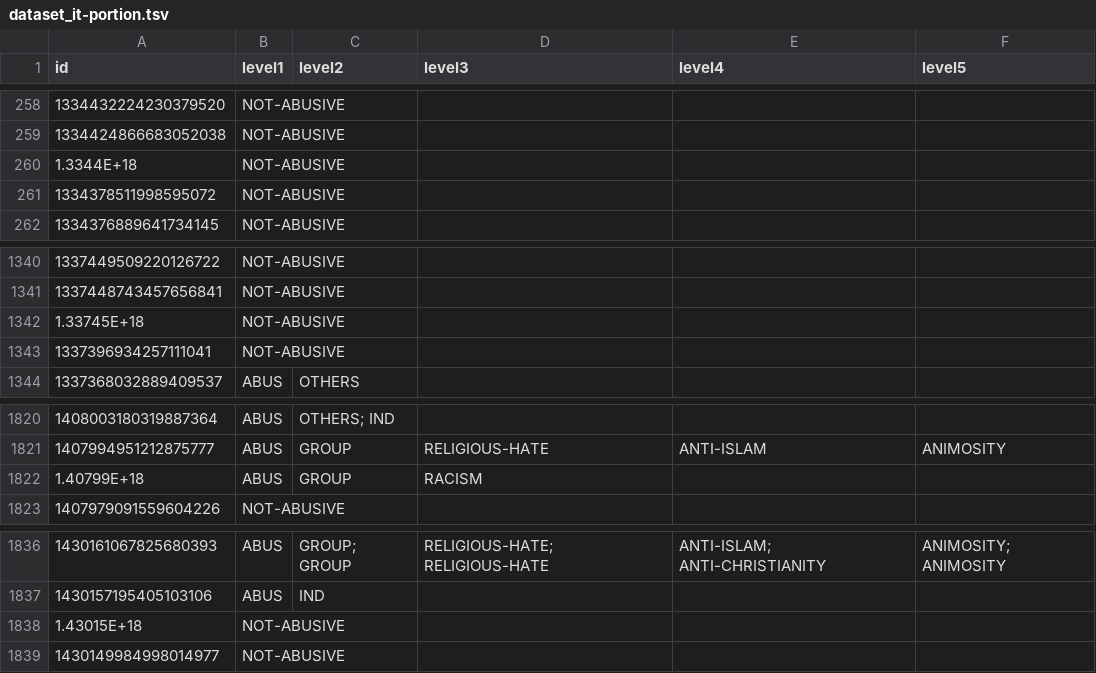
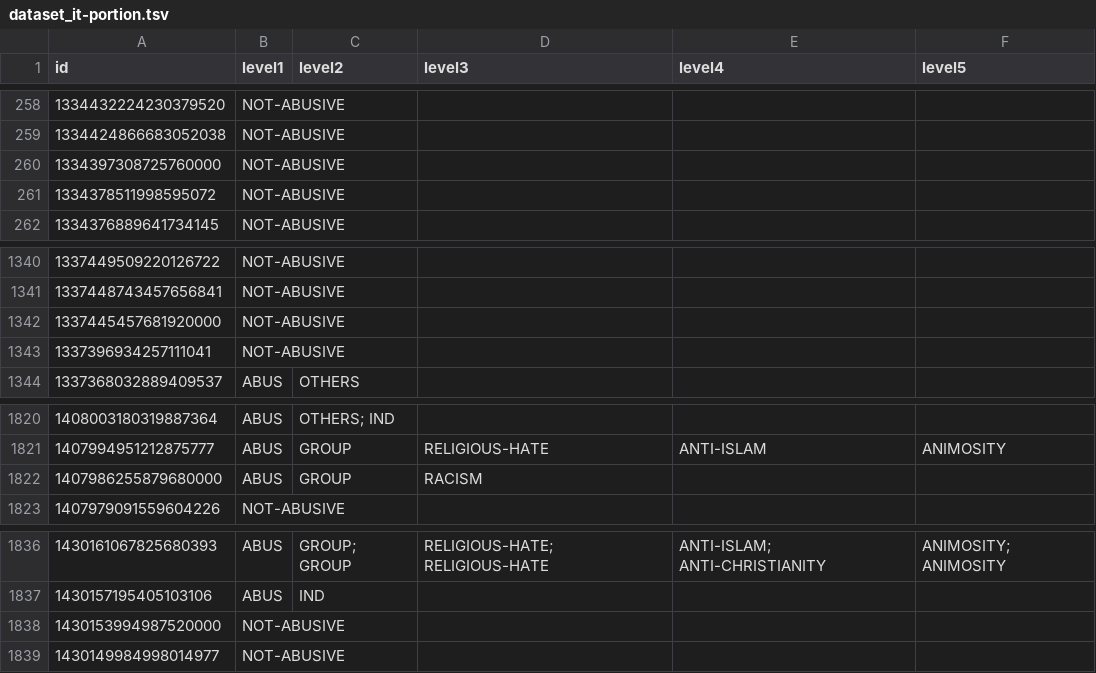
Before and after one commit to dhfbk/religious-hate-speech, a TSV file: data/dataset_it-portion.tsv, drawn as a sheet; only a part is shown, gaps mark what is left out.

Commit message:
Fix it ids

```diff
--- a/data/dataset_it-portion.tsv
+++ b/data/dataset_it-portion.tsv
@@ -259,3 +259,3 @@ id	level1	level2	level3	level4	level5
 1334424866683052038	NOT-ABUSIVE				
-1.3344E+18	NOT-ABUSIVE				
+1334397308725760000	NOT-ABUSIVE				
 1334378511998595072	NOT-ABUSIVE				
@@ -1341,3 +1341,3 @@ id	level1	level2	level3	level4	level5
 1337448743457656841	NOT-ABUSIVE				
-1.33745E+18	NOT-ABUSIVE				
+1337445457681920000	NOT-ABUSIVE				
 1337396934257111041	NOT-ABUSIVE				
@@ -1821,3 +1821,3 @@ id	level1	level2	level3	level4	level5
 1407994951212875777	ABUS	GROUP	RELIGIOUS-HATE	ANTI-ISLAM	ANIMOSITY
-1.40799E+18	ABUS	GROUP	RACISM		
+1407986255879680000	ABUS	GROUP	RACISM		
 1407979091559604226	NOT-ABUSIVE				
@@ -1837,3 +1837,3 @@ id	level1	level2	level3	level4	level5
 1430157195405103106	ABUS	IND			
-1.43015E+18	NOT-ABUSIVE				
+1430153994987520000	NOT-ABUSIVE				
 1430149984998014977	NOT-ABUSIVE				
```
